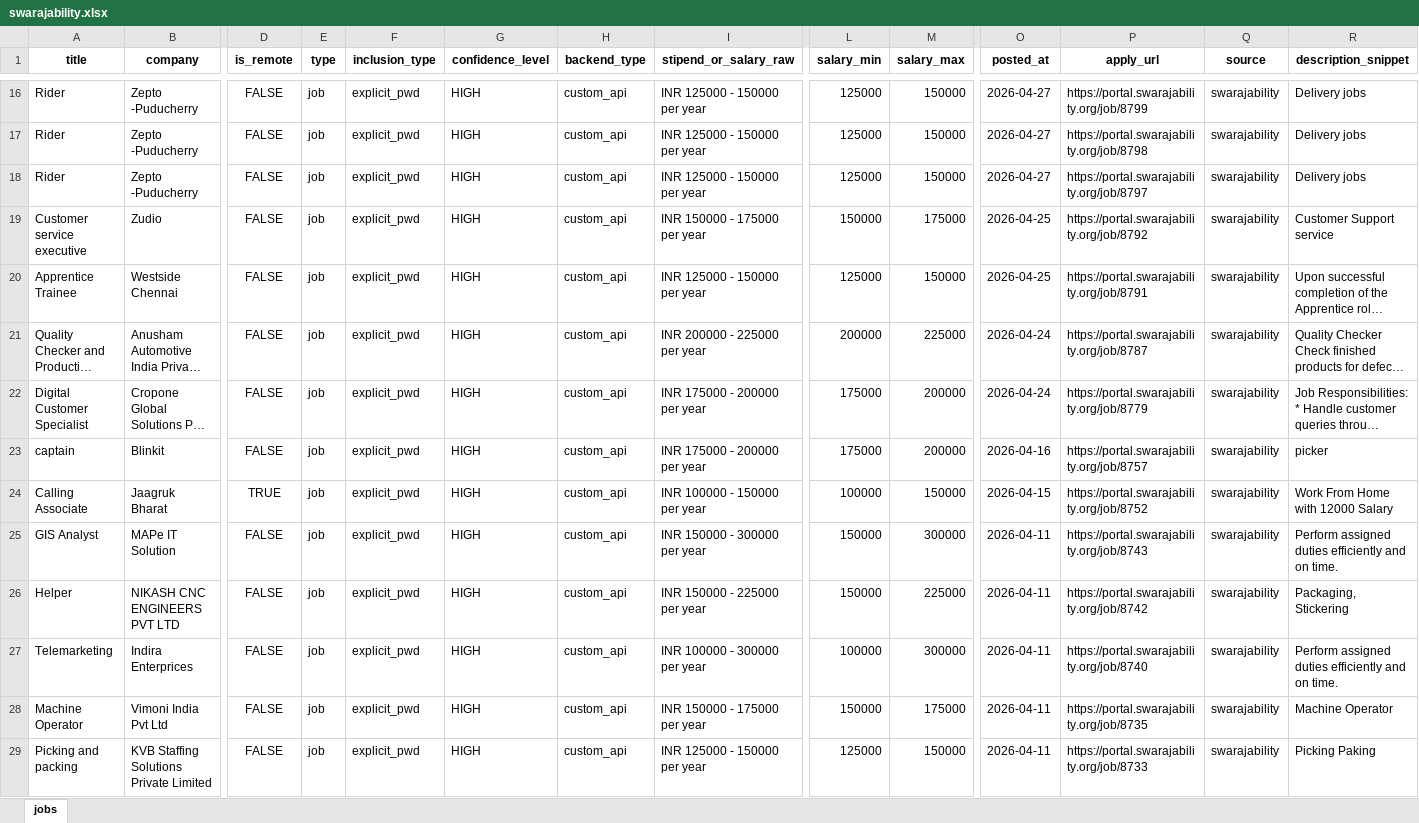
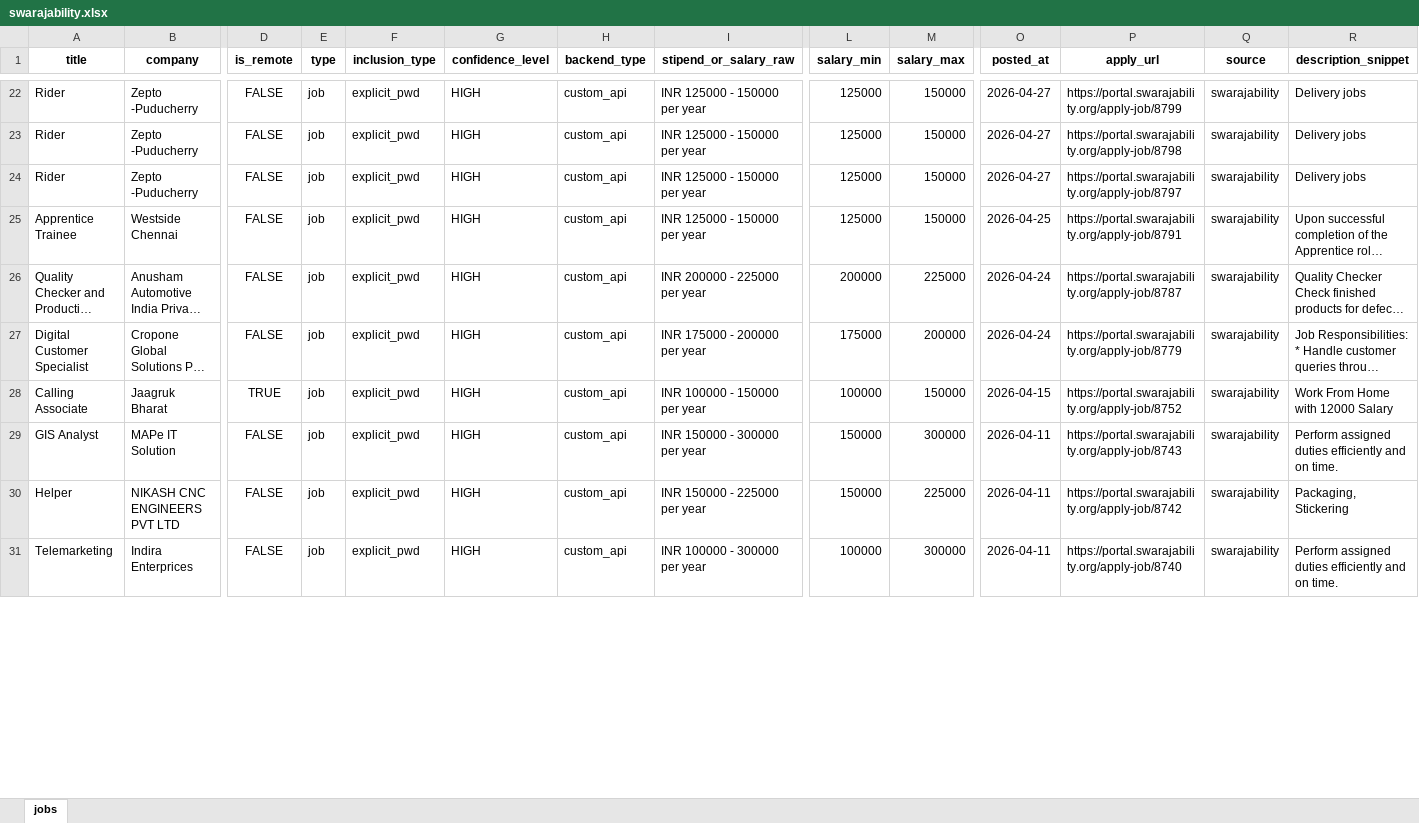
Before and after one commit to bhave-harshal-3000/internship-search, an Excel workbook: output/swarajability.xlsx, sheet jobs, drawn as a sheet; only a part is shown, gaps mark what is left out; long unchanged cells end in …; values as stored, in another font and other column widths than the file's, no borders; removed rows and columns are numbered as before the commit, all else as after; rows hold the shown columns only; the diff covers the shown part only; the diff names each change by its address in the sheet, - before the commit and + after, or states it on an @@ line.

```diff
--- a/output/swarajability.xlsx (sheet jobs)
+++ b/output/swarajability.xlsx (sheet jobs)
-P22 (apply_url): https://portal.swarajability.org/job/8799
+P22 (apply_url): https://portal.swarajability.org/apply-job/8799
-P23 (apply_url): https://portal.swarajability.org/job/8798
+P23 (apply_url): https://portal.swarajability.org/apply-job/8798
-P24 (apply_url): https://portal.swarajability.org/job/8797
+P24 (apply_url): https://portal.swarajability.org/apply-job/8797
-row 19: Customer service executive | Zudio | FALSE | job | explicit_pwd | HIGH | custom_api | INR 150000 - 175000 per year | 150000 | 175000 | 2026-04-25 | https://portal.swarajability.org/job/8792 | swarajability | Customer Support service
-P25 (apply_url): https://portal.swarajability.org/job/8791
+P25 (apply_url): https://portal.swarajability.org/apply-job/8791
-P26 (apply_url): https://portal.swarajability.org/job/8787
+P26 (apply_url): https://portal.swarajability.org/apply-job/8787
-P27 (apply_url): https://portal.swarajability.org/job/8779
+P27 (apply_url): https://portal.swarajability.org/apply-job/8779
-row 23: captain | Blinkit | FALSE | job | explicit_pwd | HIGH | custom_api | INR 175000 - 200000 per year | 175000 | 200000 | 2026-04-16 | https://portal.swarajability.org/job/8757 | swarajability | picker
-P28 (apply_url): https://portal.swarajability.org/job/8752
+P28 (apply_url): https://portal.swarajability.org/apply-job/8752
-P29 (apply_url): https://portal.swarajability.org/job/8743
+P29 (apply_url): https://portal.swarajability.org/apply-job/8743
-P30 (apply_url): https://portal.swarajability.org/job/8742
+P30 (apply_url): https://portal.swarajability.org/apply-job/8742
-P31 (apply_url): https://portal.swarajability.org/job/8740
+P31 (apply_url): https://portal.swarajability.org/apply-job/8740
-row 28: Machine Operator | Vimoni India Pvt Ltd | FALSE | job | explicit_pwd | HIGH | custom_api | INR 150000 - 175000 per year | 150000 | 175000 | 2026-04-11 | https://portal.swarajability.org/job/8735 | swarajability | Machine Operator
-row 29: Picking and packing | KVB Staffing Solutions Private Limited | FALSE | job | explicit_pwd | HIGH | custom_api | INR 125000 - 150000 per year | 125000 | 150000 | 2026-04-11 | https://portal.swarajability.org/job/8733 | swarajability | Picking Paking
```
Also changed, not shown: 12 added rows, 12 removed rows and 32 edited cells elsewhere in this sheet, output/atypical.xlsx, output/google_jobs.xlsx, 9 other files.
